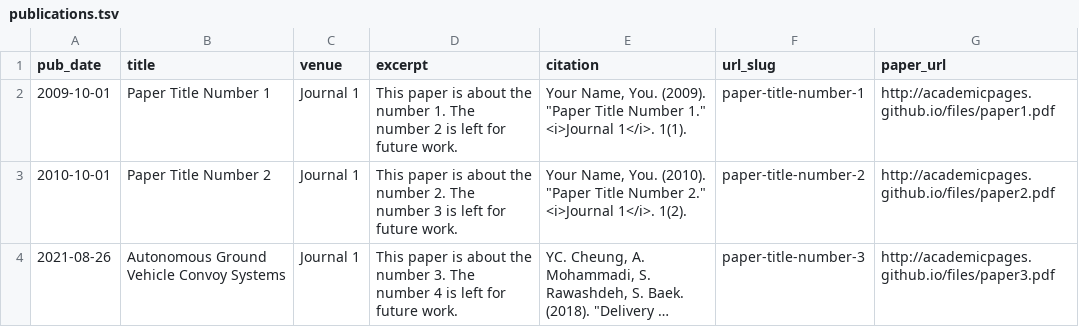
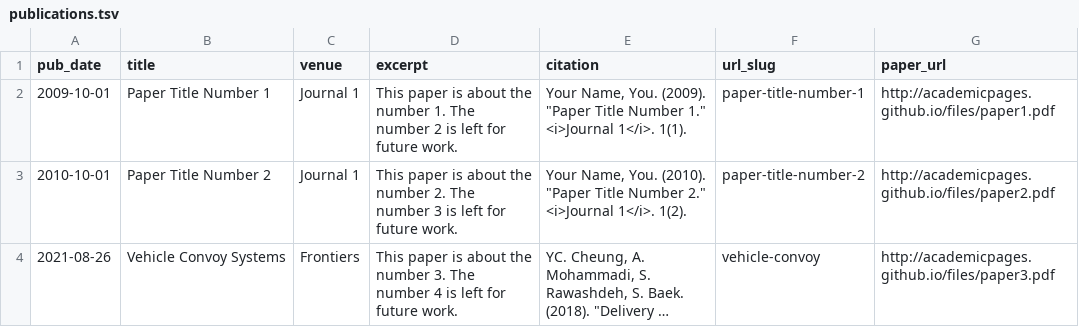
Before and after one commit to stanbaek/stanbaek.github.io, a TSV file: markdown_generator/publications.tsv, drawn as a sheet; long unchanged cells end in …; the diff names each change by its address in the sheet, - before the commit and + after, or states it on an @@ line.

```diff
--- a/markdown_generator/publications.tsv
+++ b/markdown_generator/publications.tsv
-B4 (title): Autonomous Ground Vehicle Convoy Systems
+B4 (title): Vehicle Convoy Systems
-C4 (venue): Journal 1
+C4 (venue): Frontiers
-F4 (url_slug): paper-title-number-3
+F4 (url_slug): vehicle-convoy
```
Also changed, not shown: 5 other files.
